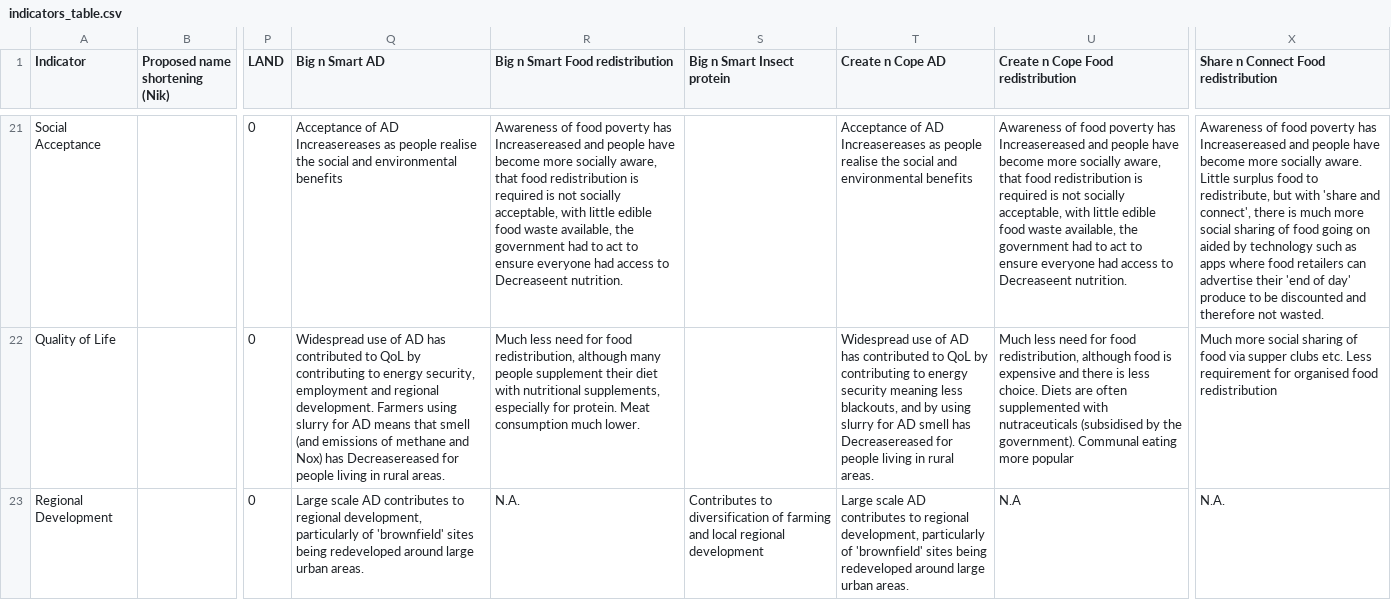
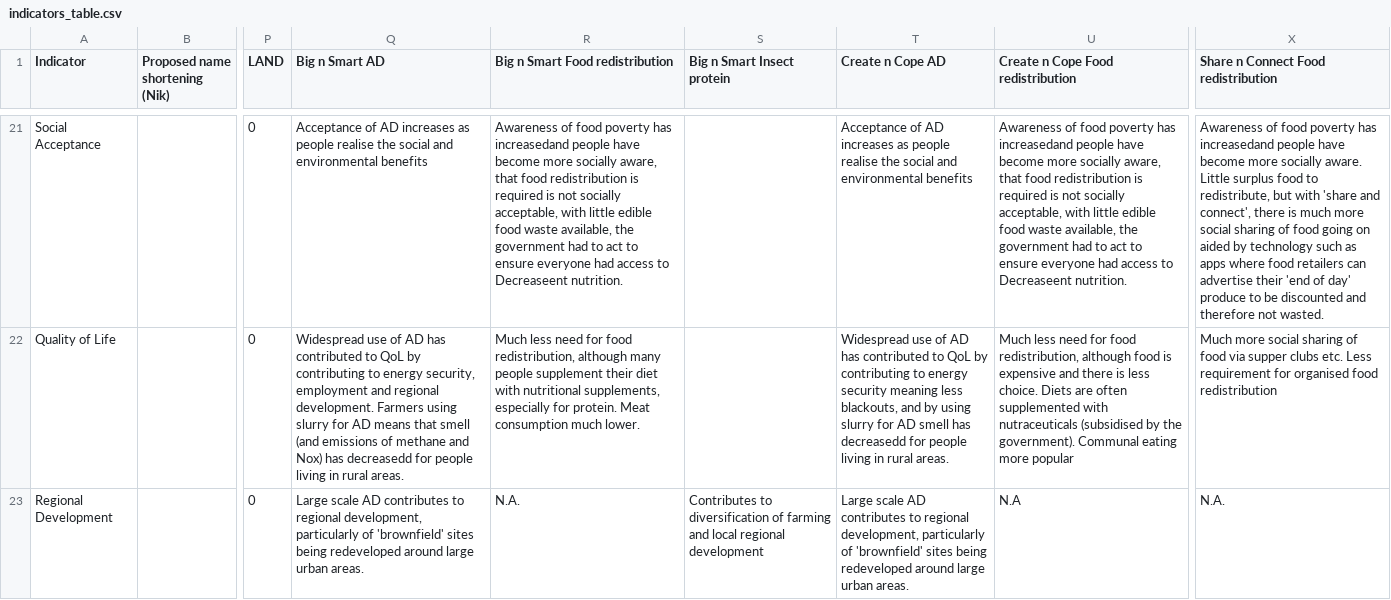
Before and after one commit to Abertay-University-SDI/steppingup-indicators-catalogue, a CSV file: docs/data/indicators_table.csv, drawn as a sheet; only a part is shown, gaps mark what is left out; the diff covers the shown part only; the diff names each change by its address in the sheet, - before the commit and + after, or states it on an @@ line.

```diff
--- a/docs/data/indicators_table.csv
+++ b/docs/data/indicators_table.csv
-Q21 (Big n Smart AD): …of AD Increasereases as people…
+Q21 (Big n Smart AD): …of AD increases as people…
-R21 (Big n Smart Food redistribution): …poverty has Increasereased and people have…
+R21 (Big n Smart Food redistribution): …poverty has increasedand people have…
-T21 (Create n Cope AD): …of AD Increasereases as people…
+T21 (Create n Cope AD): …of AD increases as people…
-U21: …poverty has Increasereased and people have…
+U21: …poverty has increasedand people have…
-X21: …poverty has Increasereased and people have…
+X21: …poverty has increasedand people have…
-Q22 (Big n Smart AD): …Nox) has Decreasereased for people…
+Q22 (Big n Smart AD): …Nox) has decreasedd for people…
-T22 (Create n Cope AD): …smell has Decreasereased for people…
+T22 (Create n Cope AD): …smell has decreasedd for people…
```
Also changed, not shown: 96 edited cells elsewhere in this file, 2 other files.
